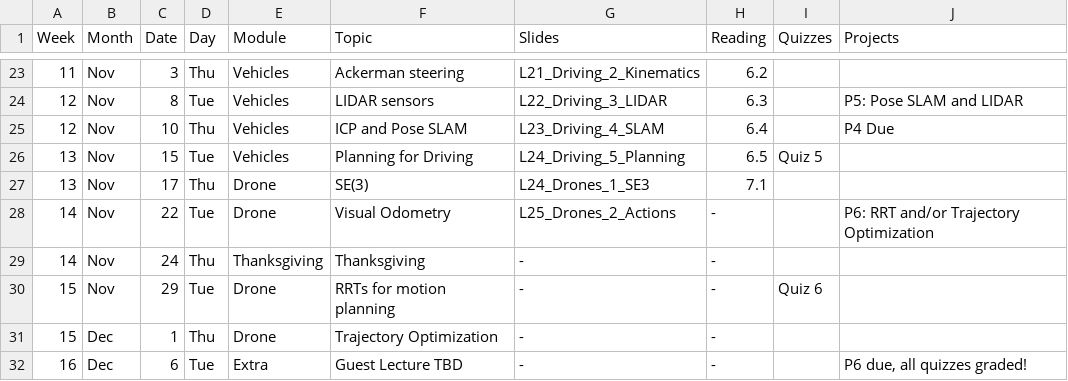
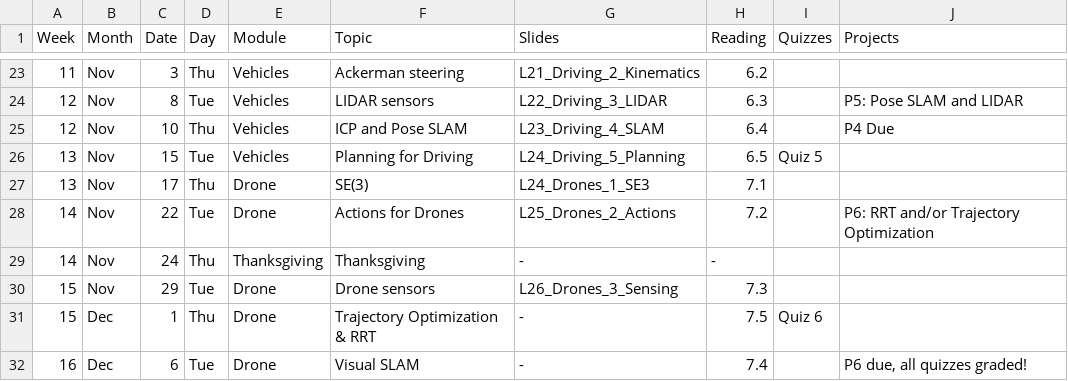
Before and after one commit to dellaert/22F-3630, a CSV file: _data/22F-3630-Schedule.csv, drawn as a sheet; only a part is shown, gaps mark what is left out.

```diff
--- a/_data/22F-3630-Schedule.csv
+++ b/_data/22F-3630-Schedule.csv
@@ -27,6 +27,6 @@
 13,Nov,17,Thu,Drone,SE(3),L24_Drones_1_SE3,7.1,,
-14,Nov,22,Tue,Drone,Visual Odometry,L25_Drones_2_Actions,-,,P6: RRT and/or Trajectory Optimization
+14,Nov,22,Tue,Drone,Actions for Drones,L25_Drones_2_Actions,7.2,,P6: RRT and/or Trajectory Optimization
 14,Nov,24,Thu,Thanksgiving,Thanksgiving,-,-,,
-15,Nov,29,Tue,Drone,RRTs for motion planning,-,-,Quiz 6,
-15,Dec,1,Thu,Drone,Trajectory Optimization,-,-,,
-16,Dec,6,Tue,Extra,Guest Lecture TBD,-,-,,"P6 due, all quizzes graded!"
+15,Nov,29,Tue,Drone,Drone sensors,L26_Drones_3_Sensing,7.3,,
+15,Dec,1,Thu,Drone,Trajectory Optimization & RRT,-,7.5,Quiz 6,
+16,Dec,6,Tue,Drone,Visual SLAM,-,7.4,,"P6 due, all quizzes graded!"
```
Also changed, not shown: 2 other files.
